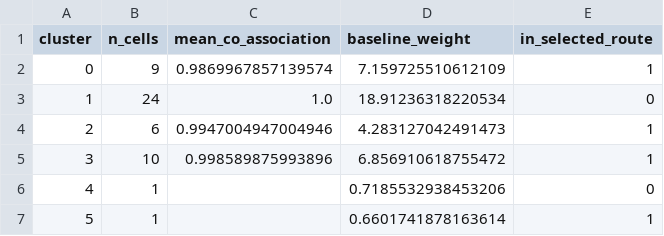
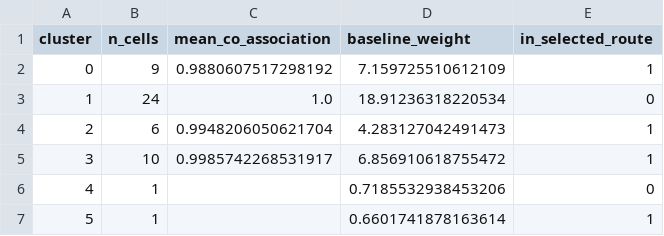
Before and after one commit to russellprimeau/source-water-digital-twin, a CSV file: data/validation/sampling_plan_stability.csv, drawn as a sheet.

```diff
--- a/data/validation/sampling_plan_stability.csv
+++ b/data/validation/sampling_plan_stability.csv
@@ -1,6 +1,6 @@
 cluster,n_cells,mean_co_association,baseline_weight,in_selected_route
-0,9,0.9869967857139574,7.159725510612109,1
+0,9,0.9880607517298192,7.159725510612109,1
 1,24,1.0,18.91236318220534,0
-2,6,0.9947004947004946,4.283127042491473,1
-3,10,0.998589875993896,6.856910618755472,1
+2,6,0.9948206050621704,4.283127042491473,1
+3,10,0.9985742268531917,6.856910618755472,1
 4,1,,0.7185532938453206,0
```
Also changed, not shown: 23 other files.
